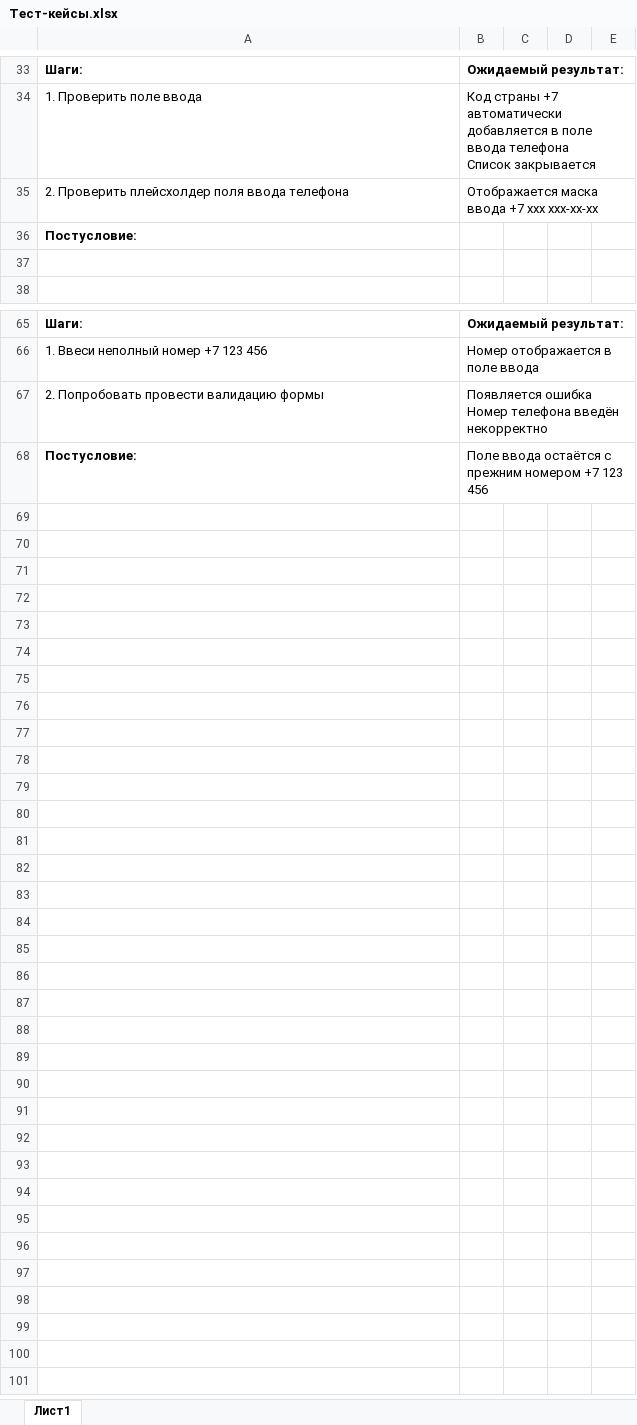
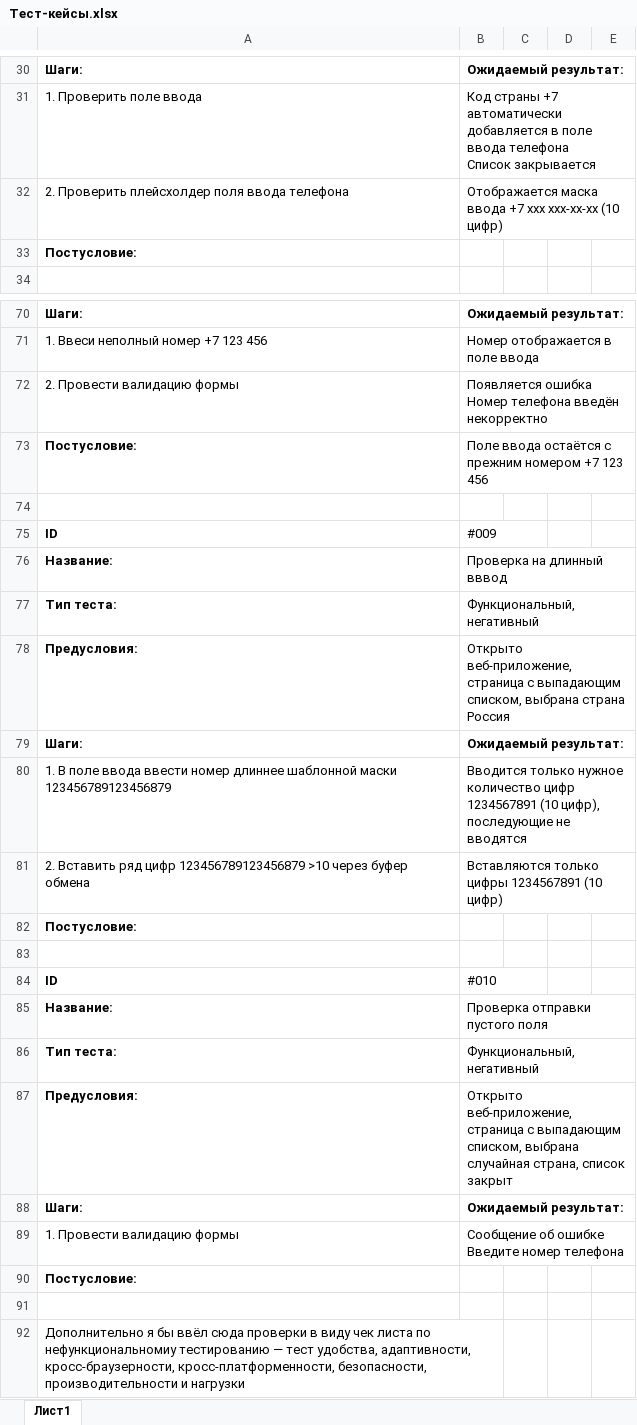
Before and after one commit to Chm137/PTEECH.testTask, an Excel workbook: Тест-кейсы.xlsx, sheet Лист1, drawn as a sheet; only a part is shown, gaps mark what is left out; values as stored, in another font and other column widths than the file's, no borders; removed rows and columns are numbered as before the commit, all else as after; the diff covers the shown part only; the diff names each change by its address in the sheet, - before the commit and + after, or states it on an @@ line.

Commit message:
modified:   "\320\242\320\265\321\201\321\202-\320\272\320\265\320\271\321\201\321\213.xlsx"

```diff
--- a/Тест-кейсы.xlsx (sheet Лист1)
+++ b/Тест-кейсы.xlsx (sheet Лист1)
-B32: …xxx xxx-xx-xx
+B32: …xxx xxx-xx-xx (10 цифр)
-row 37: (empty)
-A72: 2. Попробовать провести валидацию формы
+A72: 2. Провести валидацию формы
+row 74: (empty)
+row 75: ID | #009
+row 76: Название: | Проверка на длинный вввод
+row 77: Тип теста: | Функциональный, негативный
+row 78: Предусловия: | Открыто веб-приложение, страница с выпадающим списком, выбрана страна Россия
+row 79: Шаги: | Ожидаемый результат:
+row 80: 1. В поле ввода ввести номер длиннее шаблонной маски 123456789123456879 | Вводится только нужное количество цифр 1234567891 (10 цифр), последующие не вводятся
+row 81: 2. Вставить ряд цифр 123456789123456879 >10 через буфер обмена | Вставляются только цифры 1234567891 (10 цифр)
+row 82: Постусловие:
+row 83: (empty)
+row 84: ID | #010
+row 85: Название: | Проверка отправки пустого поля
+row 86: Тип теста: | Функциональный, негативный
+row 87: Предусловия: | Открыто веб-приложение, страница с выпадающим списком, выбрана случайная страна, список закрыт
+row 88: Шаги: | Ожидаемый результат:
+row 89: 1. Провести валидацию формы | Сообщение об ошибке Введите номер телефона
+row 90: Постусловие:
+row 91: (empty)
+row 92: Дополнительно я бы ввёл сюда проверки в виду чек листа по нефункциональномиу тестированию — тест удобства, адаптивности, кросс-браузерности, кросс-платформенности, безопасности, производительности и нагрузки
```
Also changed, not shown: 9 added rows, 3 removed rows, 1 moved row and 11 edited cells elsewhere in this sheet.
